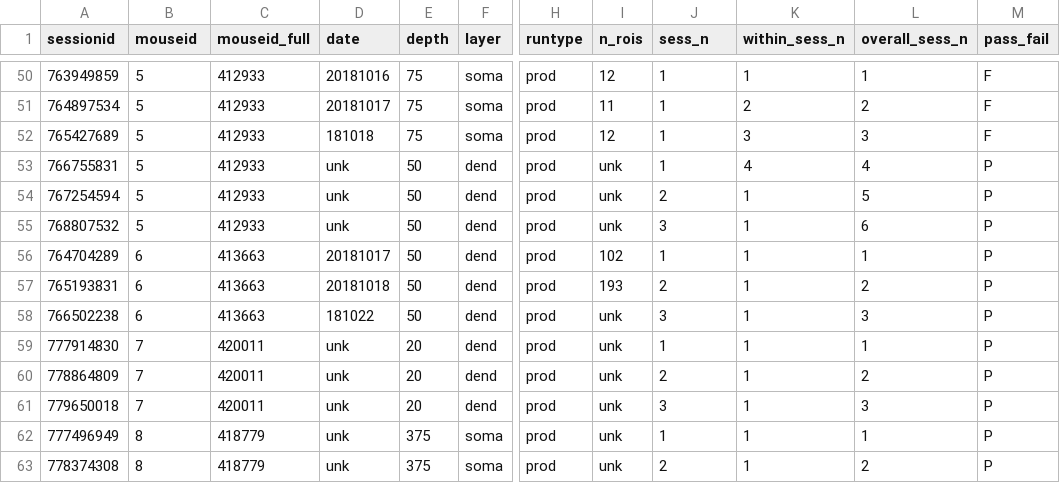
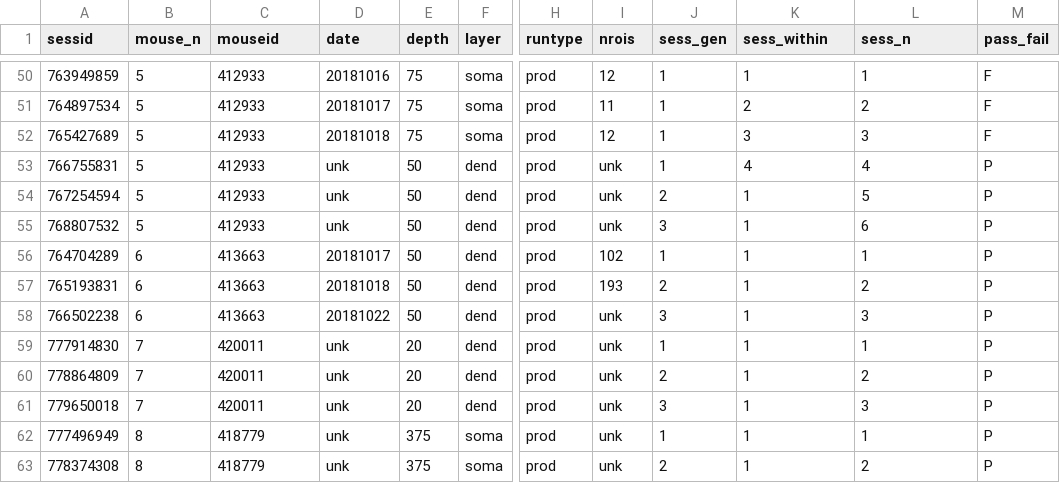
Before and after one commit to colleenjg/OpenScope_CA_Analysis, a CSV file: mouse_df.csv, drawn as a sheet; only a part is shown, gaps mark what is left out; the diff names each change by its address in the sheet, - before the commit and + after, or states it on an @@ line.

Commit message:
- major overhaul of roi_analysis.py and logreg.py:     - roi_analysis.py permutations: p-values adjusted for multiple comparisons     - separated plotting functions into scripts in plot_fcts folder that       can be called on saved dictionaries or dataframes - session specific utilities moved to sess_util - analysis/session.py: Session object attributes and functions modified   to remove ambiguity

```diff
--- a/mouse_df.csv
+++ b/mouse_df.csv
-A1: sessionid
+A1: sessid
-B1: mouseid
+B1: mouse_n
-C1: mouseid_full
+C1: mouseid
-I1: n_rois
+I1: nrois
-J1: sess_n
+J1: sess_gen
-K1: within_sess_n
+K1: sess_within
-L1: overall_sess_n
+L1: sess_n
-D52 (date): 181018
+D52 (date): 20181018
-D58 (date): 181022
+D58 (date): 20181022
```
Also changed, not shown: 28 other files.
